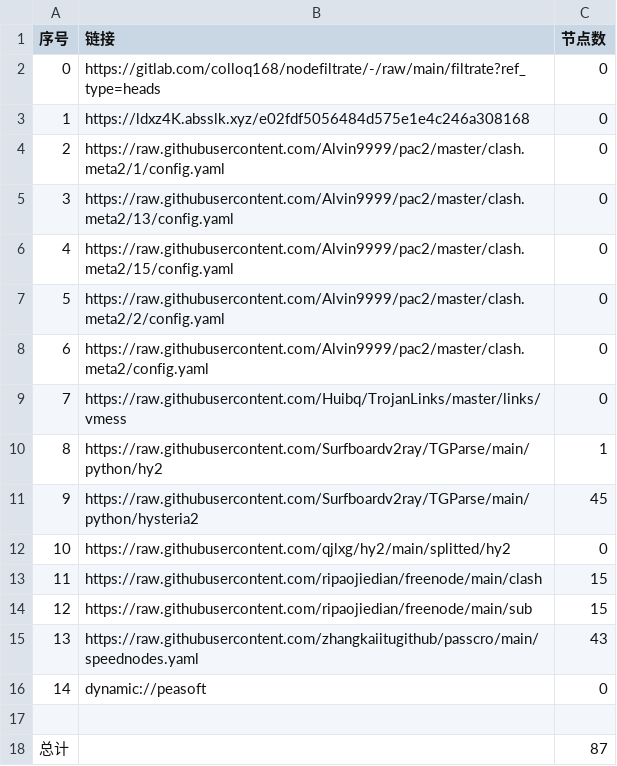
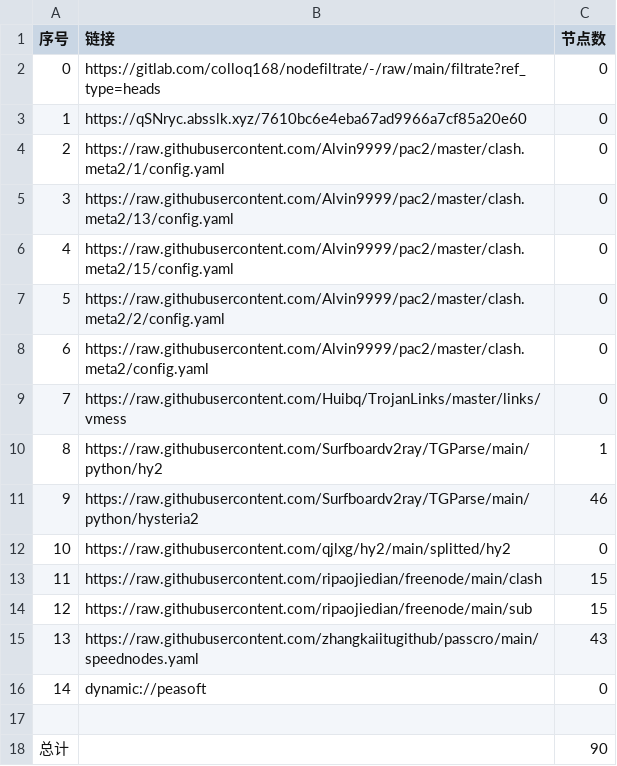
Before and after one commit to x-isd/AutoMergePublicNodes, a CSV file: list_result.csv, drawn as a sheet.

```diff
--- a/list_result.csv
+++ b/list_result.csv
@@ -2,3 +2,3 @@
 0,https://gitlab.com/colloq168/nodefiltrate/-/raw/main/filtrate?ref_type=heads,0
-1,https://ldxz4K.absslk.xyz/e02fdf5056484d575e1e4c246a308168,0
+1,https://qSNryc.absslk.xyz/7610bc6e4eba67ad9966a7cf85a20e60,0
 2,https://raw.githubusercontent.com/Alvin9999/pac2/master/clash.meta2/1/config.yaml,0
@@ -10,3 +10,3 @@
 8,https://raw.githubusercontent.com/Surfboardv2ray/TGParse/main/python/hy2,1
-9,https://raw.githubusercontent.com/Surfboardv2ray/TGParse/main/python/hysteria2,45
+9,https://raw.githubusercontent.com/Surfboardv2ray/TGParse/main/python/hysteria2,46
 10,https://raw.githubusercontent.com/qjlxg/hy2/main/splitted/hy2,0
@@ -17,2 +17,2 @@
 
-总计,,87
+总计,,90
```
Also changed, not shown: 6 other files.
